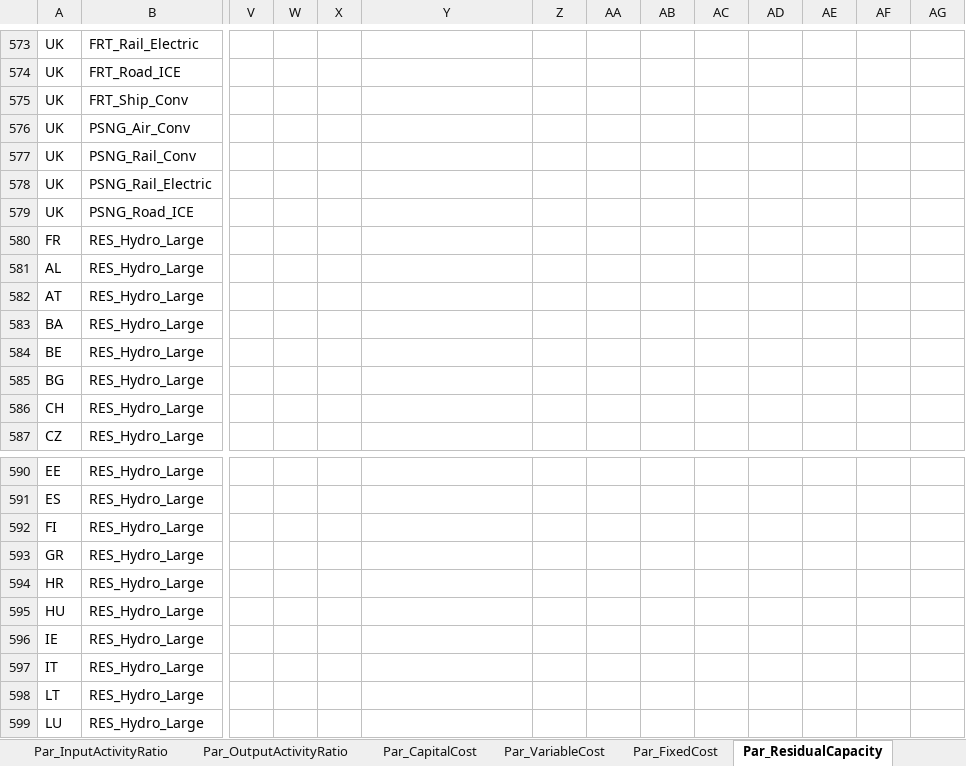
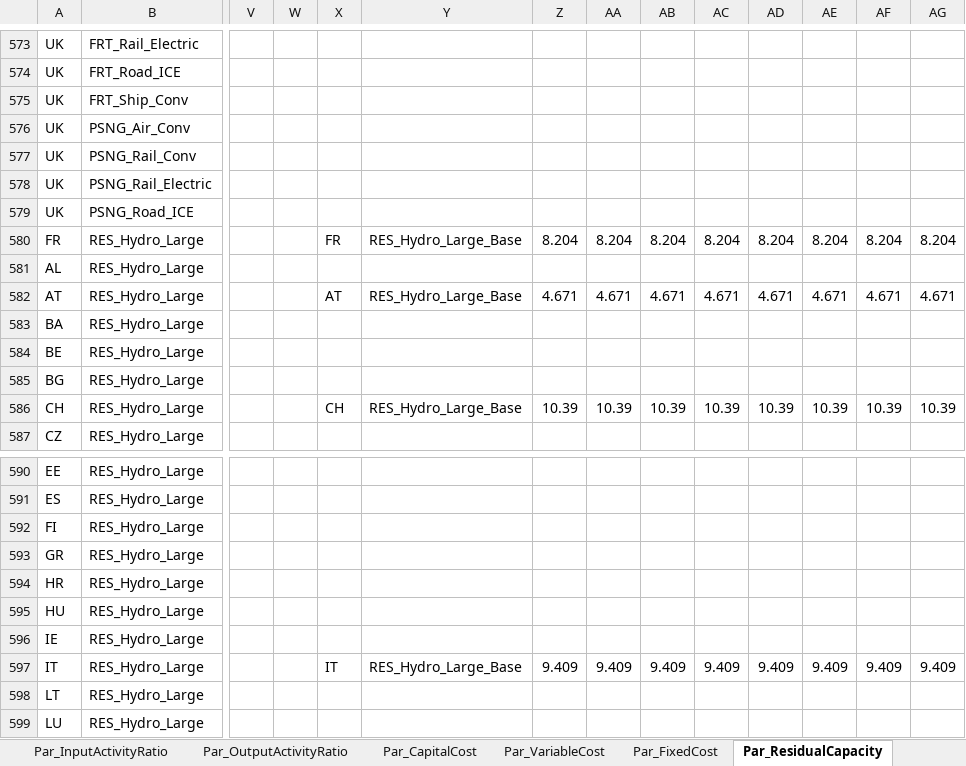
Before and after one commit to Norskeaksel/Code_for_master, an Excel workbook: AddRegions/Inputdata/Data_Europe_openENTRANCE_GradualDevelopment_oE_v05_kh_30_12_2020.xlsx, sheet Par_ResidualCapacity, drawn as a sheet; only a part is shown, gaps mark what is left out; values as stored, in another font and other column widths than the file's, no borders; the diff covers the shown part only; the diff names each change by its address in the sheet, - before the commit and + after, or states it on an @@ line.

```diff
--- a/AddRegions/Inputdata/Data_Europe_openENTRANCE_GradualDevelopment_oE_v05_kh_30_12_2020.xlsx (sheet Par_ResidualCapacity)
+++ b/AddRegions/Inputdata/Data_Europe_openENTRANCE_GradualDevelopment_oE_v05_kh_30_12_2020.xlsx (sheet Par_ResidualCapacity)
-X580: (empty)
+X580: FR
-Y580: (empty)
+Y580: RES_Hydro_Large_Base
-Z580: (empty)
+Z580: 8.204
-AA580: (empty)
+AA580: 8.204
-AB580: (empty)
+AB580: 8.204
-AC580: (empty)
+AC580: 8.204
-AD580: (empty)
+AD580: 8.204
-AE580: (empty)
+AE580: 8.204
-AF580: (empty)
+AF580: 8.204
-AG580: (empty)
+AG580: 8.204
-X582: (empty)
+X582: AT
-Y582: (empty)
+Y582: RES_Hydro_Large_Base
-Z582: (empty)
+Z582: 4.671
-AA582: (empty)
+AA582: 4.671
-AB582: (empty)
+AB582: 4.671
-AC582: (empty)
+AC582: 4.671
-AD582: (empty)
+AD582: 4.671
-AE582: (empty)
+AE582: 4.671
-AF582: (empty)
+AF582: 4.671
-AG582: (empty)
+AG582: 4.671
-X586: (empty)
+X586: CH
-Y586: (empty)
+Y586: RES_Hydro_Large_Base
-Z586: (empty)
+Z586: 10.39
-AA586: (empty)
+AA586: 10.39
-AB586: (empty)
+AB586: 10.39
-AC586: (empty)
+AC586: 10.39
-AD586: (empty)
+AD586: 10.39
-AE586: (empty)
+AE586: 10.39
-AF586: (empty)
+AF586: 10.39
-AG586: (empty)
+AG586: 10.39
-X597: (empty)
+X597: IT
-Y597: (empty)
+Y597: RES_Hydro_Large_Base
-Z597: (empty)
+Z597: 9.409
-AA597: (empty)
+AA597: 9.409
-AB597: (empty)
+AB597: 9.409
-AC597: (empty)
+AC597: 9.409
-AD597: (empty)
+AD597: 9.409
-AE597: (empty)
+AE597: 9.409
-AF597: (empty)
+AF597: 9.409
-AG597: (empty)
+AG597: 9.409
```
Also changed, not shown: 30 edited cells elsewhere in this sheet, sheet Par_TradeRoute, sheet Par_TotalAnnualMaxCapacity, sheet Par_ModelPeriodActivityMaxLimit, other sheet tabs, 5 other files.
